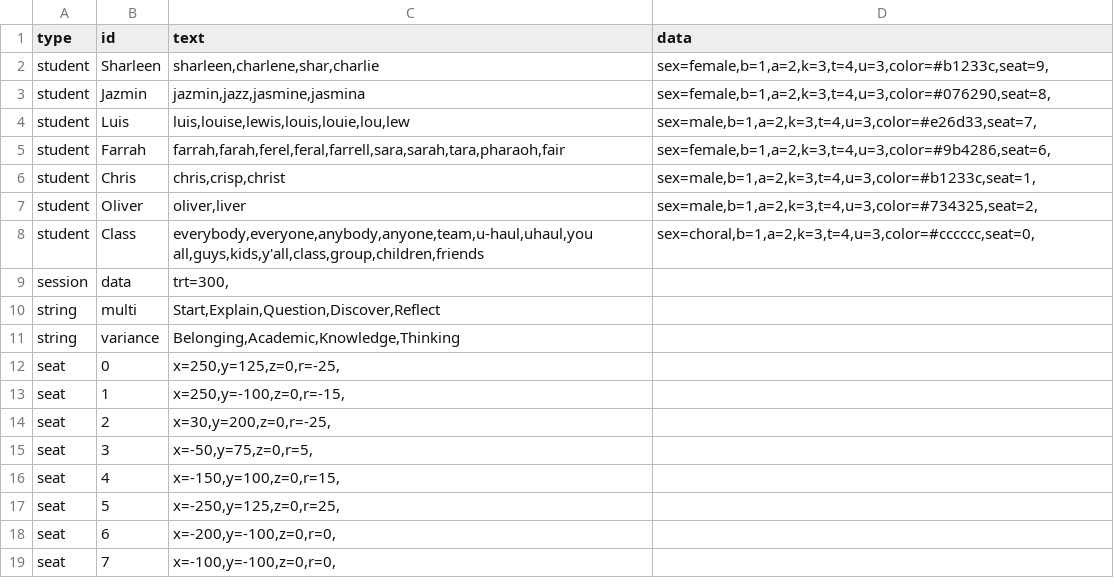
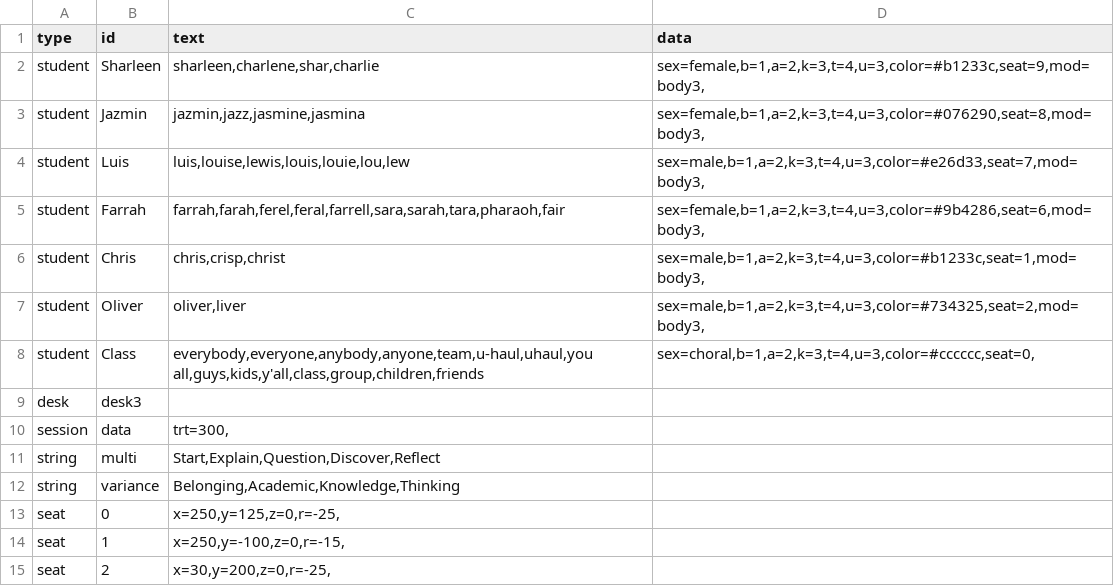
Before and after one commit to bferster/liza, a CSV file: data/config-3.csv, drawn as a sheet; only a part is shown; the shorter side is filled out with more unchanged rows.

```diff
--- a/data/config-3.csv
+++ b/data/config-3.csv
@@ -1,9 +1,10 @@
 type,id,text,data
-student,Sharleen,"sharleen,charlene,shar,charlie","sex=female,b=1,a=2,k=3,t=4,u=3,color=#b1233c,seat=9,"
-student,Jazmin,"jazmin,jazz,jasmine,jasmina","sex=female,b=1,a=2,k=3,t=4,u=3,color=#076290,seat=8,"
-student,Luis,"luis,louise,lewis,louis,louie,lou,lew","sex=male,b=1,a=2,k=3,t=4,u=3,color=#e26d33,seat=7,"
-student,Farrah,"farrah,farah,ferel,feral,farrell,sara,sarah,tara,pharaoh,fair","sex=female,b=1,a=2,k=3,t=4,u=3,color=#9b4286,seat=6,"
-student,Chris,"chris,crisp,christ","sex=male,b=1,a=2,k=3,t=4,u=3,color=#b1233c,seat=1,"
-student,Oliver,"oliver,liver","sex=male,b=1,a=2,k=3,t=4,u=3,color=#734325,seat=2,"
+student,Sharleen,"sharleen,charlene,shar,charlie","sex=female,b=1,a=2,k=3,t=4,u=3,color=#b1233c,seat=9,mod=body3,"
+student,Jazmin,"jazmin,jazz,jasmine,jasmina","sex=female,b=1,a=2,k=3,t=4,u=3,color=#076290,seat=8,mod=body3,"
+student,Luis,"luis,louise,lewis,louis,louie,lou,lew","sex=male,b=1,a=2,k=3,t=4,u=3,color=#e26d33,seat=7,mod=body3,"
+student,Farrah,"farrah,farah,ferel,feral,farrell,sara,sarah,tara,pharaoh,fair","sex=female,b=1,a=2,k=3,t=4,u=3,color=#9b4286,seat=6,mod=body3,"
+student,Chris,"chris,crisp,christ","sex=male,b=1,a=2,k=3,t=4,u=3,color=#b1233c,seat=1,mod=body3,"
+student,Oliver,"oliver,liver","sex=male,b=1,a=2,k=3,t=4,u=3,color=#734325,seat=2,mod=body3,"
 student,Class,"everybody,everyone,anybody,anyone,team,u-haul,uhaul,you all,guys,kids,y'all,class,group,children,friends","sex=choral,b=1,a=2,k=3,t=4,u=3,color=#cccccc,seat=0,"
+desk,desk3
 session,data,"trt=300,",
```
Also changed, not shown: 7 other files.
